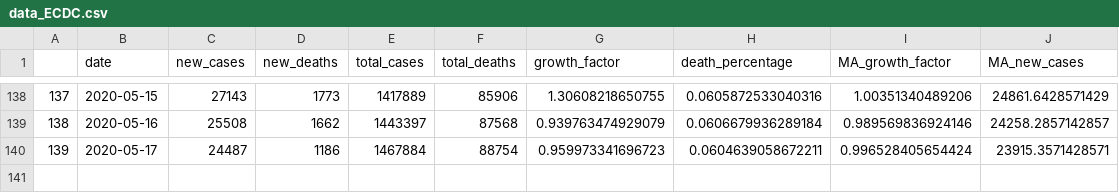
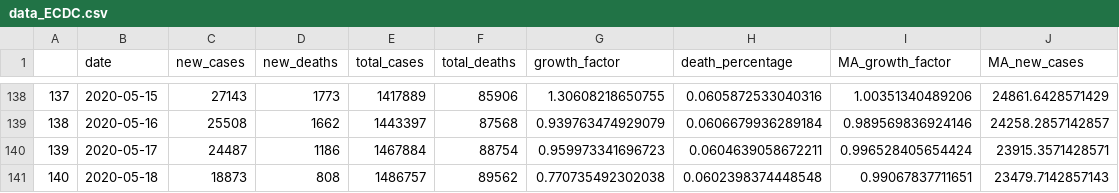
Before and after one commit to MarEichler/covid19, a CSV file: data/data_ECDC.csv, drawn as a sheet; only a part is shown, gaps mark what is left out; the diff names each change by its address in the sheet, - before the commit and + after, or states it on an @@ line.

Commit message:
update data

```diff
--- a/data/data_ECDC.csv
+++ b/data/data_ECDC.csv
+row 141: 140 | 2020-05-18 | 18873 | 808 | 1486757 | 89562 | 0.770735492302038 | 0.0602398374448548 | 0.99067837711651 | 23479.7142857143
```
Also changed, not shown: 8 other files.
